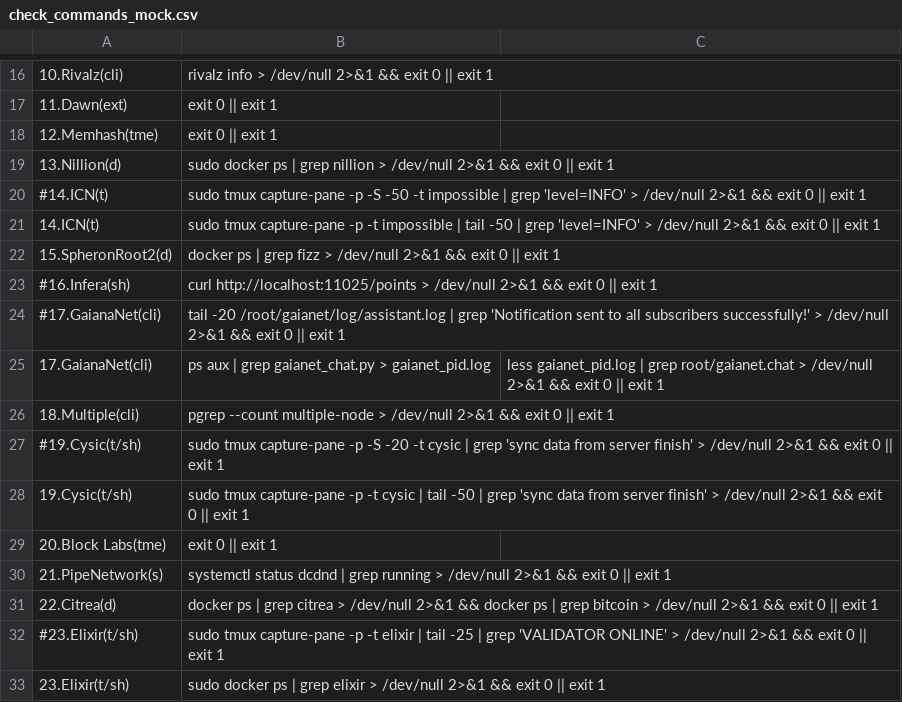
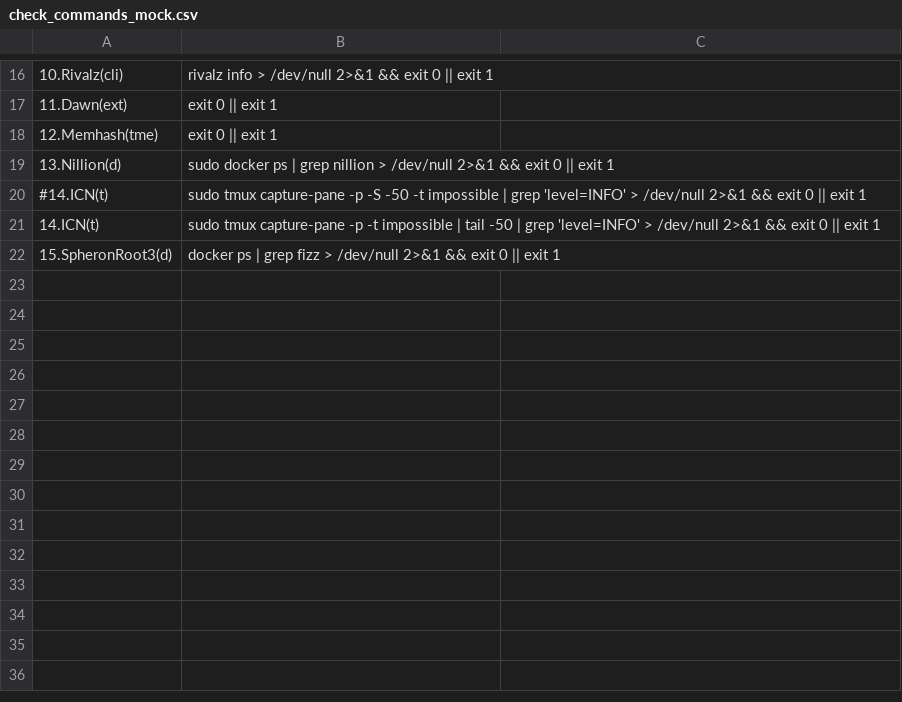
Before and after one commit to repchinskiy/cryptologo, a CSV file: check_commands_mock.csv, drawn as a sheet; only a part is shown, gaps mark what is left out.

Commit message:
Add files via upload

```diff
--- a/check_commands_mock.csv
+++ b/check_commands_mock.csv
@@ -21,13 +21,2 @@
 14.ICN(t);sudo tmux capture-pane -p -t impossible | tail -50 | grep 'level=INFO' > /dev/null 2>&1 && exit 0 || exit 1
-15.SpheronRoot2(d);docker ps | grep fizz > /dev/null 2>&1 && exit 0 || exit 1
-#16.Infera(sh);curl http://localhost:11025/points > /dev/null 2>&1 && exit 0 || exit 1
-#17.GaianaNet(cli);tail -20 /root/gaianet/log/assistant.log | grep 'Notification sent to all subscribers successfully!' > /dev/null 2>&1 && exit 0 || exit 1
-17.GaianaNet(cli);ps aux | grep gaianet_chat.py > gaianet_pid.log;less gaianet_pid.log | grep root/gaianet.chat > /dev/null 2>&1 && exit 0 || exit 1
-18.Multiple(cli);pgrep --count multiple-node > /dev/null 2>&1 && exit 0 || exit 1
-#19.Cysic(t/sh);sudo tmux capture-pane -p -S -20 -t cysic | grep 'sync data from server finish' > /dev/null 2>&1 && exit 0 || exit 1
-19.Cysic(t/sh);sudo tmux capture-pane -p -t cysic | tail -50 | grep 'sync data from server finish' > /dev/null 2>&1 && exit 0 || exit 1
-20.Block Labs(tme);exit 0 || exit 1
-21.PipeNetwork(s);systemctl status dcdnd | grep running > /dev/null 2>&1 && exit 0 || exit 1
-22.Citrea(d);docker ps | grep citrea > /dev/null 2>&1 && docker ps | grep bitcoin > /dev/null 2>&1 && exit 0 || exit 1
-#23.Elixir(t/sh);sudo tmux capture-pane -p -t elixir | tail -25 | grep 'VALIDATOR ONLINE' > /dev/null 2>&1 && exit 0 || exit 1
-23.Elixir(t/sh);sudo docker ps | grep elixir > /dev/null 2>&1 && exit 0 || exit 1
+15.SpheronRoot3(d);docker ps | grep fizz > /dev/null 2>&1 && exit 0 || exit 1
```
